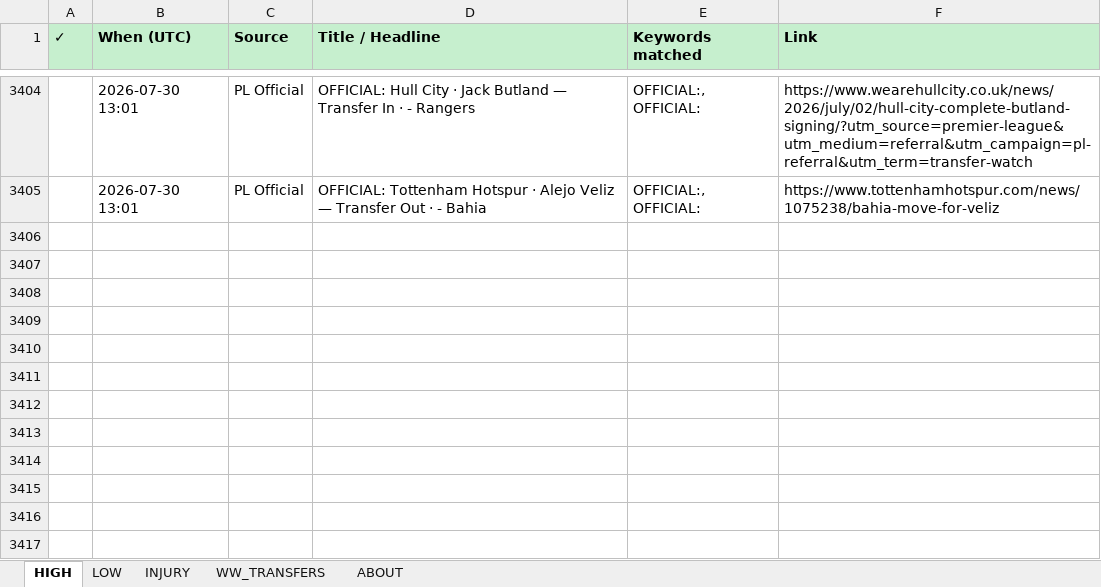
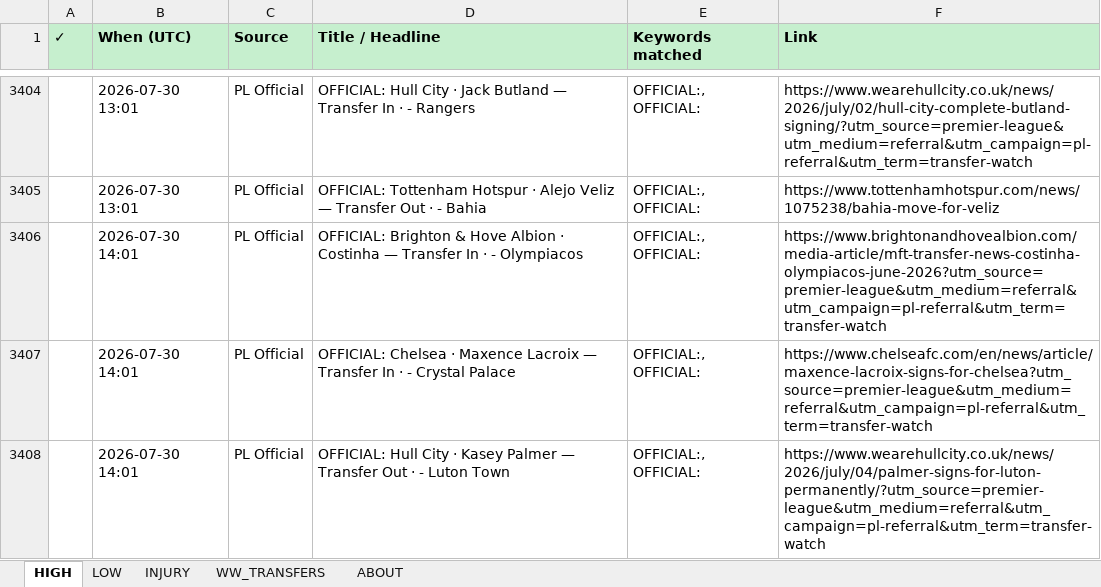
Before and after one commit to rneves2005-dotcom/fpl-dashboard, an Excel workbook: Transfer_Tracker.xlsx, sheet HIGH, drawn as a sheet; only a part is shown, gaps mark what is left out; values as stored, in another font and other column widths than the file's, no borders; the diff names each change by its address in the sheet, - before the commit and + after, or states it on an @@ line.

Commit message:
auto: transfer poll 2026-07-30 14:01 UTC · 5 new

```diff
--- a/Transfer_Tracker.xlsx (sheet HIGH)
+++ b/Transfer_Tracker.xlsx (sheet HIGH)
+row 3406:  | 2026-07-30 14:01 | PL Official | OFFICIAL: Brighton & Hove Albion · Costinha — Transfer In · - Olympiacos | OFFICIAL:, OFFICIAL: | https://www.brightonandhovealbion.com/media-article/mft-transfer-news-costinha-olympiacos-june-2026?utm_source=premier-league&utm_medium=referral&utm_campaign=pl-referral&utm_term=transfer-watch
+row 3407:  | 2026-07-30 14:01 | PL Official | OFFICIAL: Chelsea · Maxence Lacroix — Transfer In · - Crystal Palace | OFFICIAL:, OFFICIAL: | https://www.chelseafc.com/en/news/article/maxence-lacroix-signs-for-chelsea?utm_source=premier-league&utm_medium=referral&utm_campaign=pl-referral&utm_term=transfer-watch
+row 3408:  | 2026-07-30 14:01 | PL Official | OFFICIAL: Hull City · Kasey Palmer — Transfer Out · - Luton Town | OFFICIAL:, OFFICIAL: | https://www.wearehullcity.co.uk/news/2026/july/04/palmer-signs-for-luton-permanently/?utm_source=premier-league&utm_medium=referral&utm_campaign=pl-referral&utm_term=transfer-watch
```
Also changed, not shown: sheet INJURY, sheet LOW.
